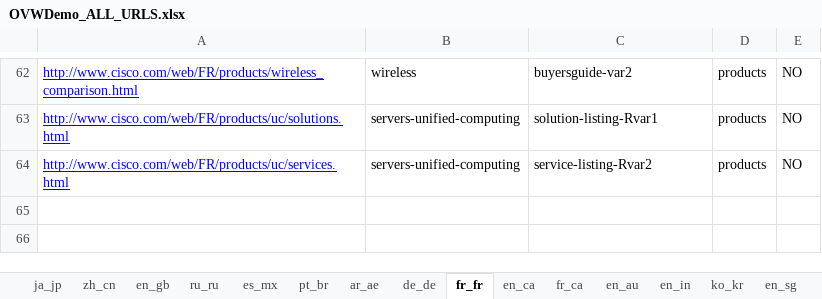
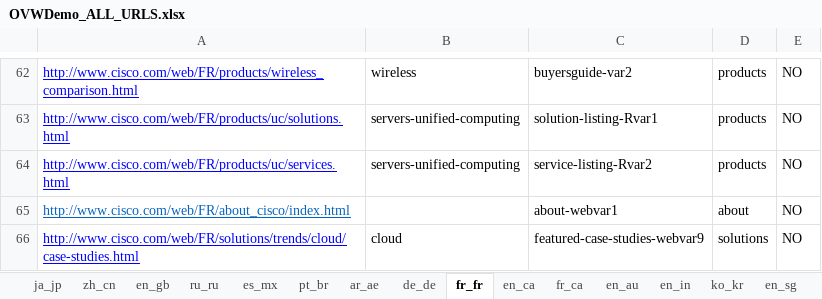
Before and after one commit to shreyabhatnagar/OVWMigration, an Excel workbook: docs/OVW Sheets/OVWDemo_ALL_URLS.xlsx, sheet fr_fr, drawn as a sheet; only a part is shown, gaps mark what is left out; values as stored, in another font and other column widths than the file's, no borders; the diff names each change by its address in the sheet, - before the commit and + after, or states it on an @@ line.

```diff
--- a/docs/OVW Sheets/OVWDemo_ALL_URLS.xlsx (sheet fr_fr)
+++ b/docs/OVW Sheets/OVWDemo_ALL_URLS.xlsx (sheet fr_fr)
+row 65: http://www.cisco.com/web/FR/about_cisco/index.html |  | about-webvar1 | about | NO
+row 66: http://www.cisco.com/web/FR/solutions/trends/cloud/case-studies.html | cloud | featured-case-studies-webvar9 | solutions | NO
```
Also changed, not shown: sheet de_de, sheet es_mx, sheet ru_ru, sheet pt_br, sheet it_it, sheet en_in, 40 more sheets.
